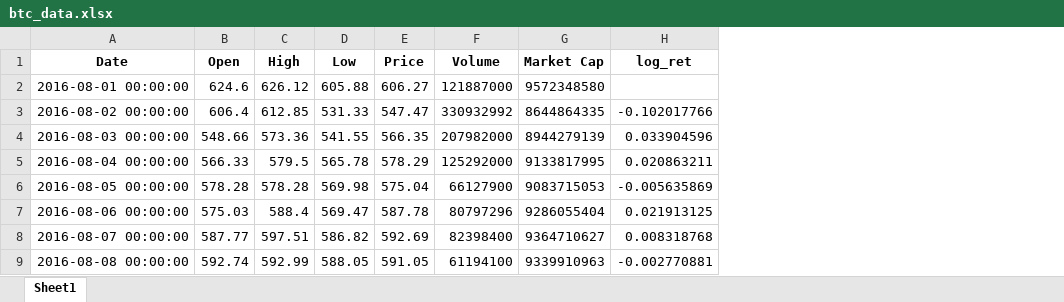
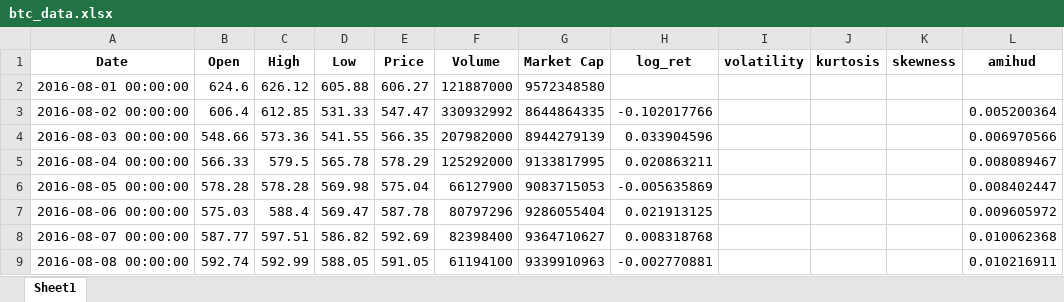
Before and after one commit to daigangfan/bitcoin-option, an Excel workbook: new_data/btc_data.xlsx, sheet Sheet1, drawn as a sheet; only a part is shown; values as stored, in another font and other column widths than the file's, no borders; the diff names each change by its address in the sheet, - before the commit and + after, or states it on an @@ line.

```diff
--- a/new_data/btc_data.xlsx (sheet Sheet1)
+++ b/new_data/btc_data.xlsx (sheet Sheet1)
+column I (volatility), empty
+column J (kurtosis), empty
+column K (skewness), empty
+column L (amihud), rows 3-9: 0.005200364 | 0.006970566 | 0.008089467 | 0.008402447 | 0.009605972 | 0.010062368 | 0.010216911
```
Also changed, not shown: data/returns_plainBS.xlsx, new_data/data_for_regression.xlsx, 36 other files.
